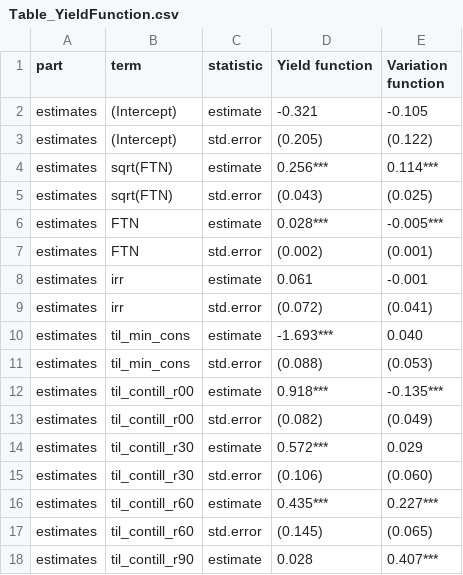
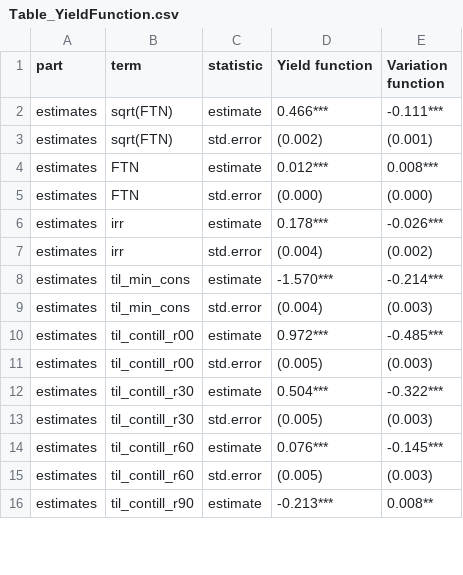
Before and after one commit to ricspada/behavioral-tools-for-price-risk-management, a CSV file: 3_Outputs/Table_YieldFunction.csv, drawn as a sheet; only a part is shown; the diff covers the shown part only.

```diff
--- a/3_Outputs/Table_YieldFunction.csv
+++ b/3_Outputs/Table_YieldFunction.csv
@@ -1,18 +1,16 @@
 "part","term","statistic","Yield function","Variation function"
-"estimates","(Intercept)","estimate","-0.321","-0.105"
-"estimates","(Intercept)","std.error","(0.205)","(0.122)"
-"estimates","sqrt(FTN)","estimate","0.256***","0.114***"
-"estimates","sqrt(FTN)","std.error","(0.043)","(0.025)"
-"estimates","FTN","estimate","0.028***","-0.005***"
-"estimates","FTN","std.error","(0.002)","(0.001)"
-"estimates","irr","estimate","0.061","-0.001"
-"estimates","irr","std.error","(0.072)","(0.041)"
-"estimates","til_min_cons","estimate","-1.693***","0.040"
-"estimates","til_min_cons","std.error","(0.088)","(0.053)"
-"estimates","til_contill_r00","estimate","0.918***","-0.135***"
-"estimates","til_contill_r00","std.error","(0.082)","(0.049)"
-"estimates","til_contill_r30","estimate","0.572***","0.029"
-"estimates","til_contill_r30","std.error","(0.106)","(0.060)"
-"estimates","til_contill_r60","estimate","0.435***","0.227***"
-"estimates","til_contill_r60","std.error","(0.145)","(0.065)"
-"estimates","til_contill_r90","estimate","0.028","0.407***"
+"estimates","sqrt(FTN)","estimate","0.466***","-0.111***"
+"estimates","sqrt(FTN)","std.error","(0.002)","(0.001)"
+"estimates","FTN","estimate","0.012***","0.008***"
+"estimates","FTN","std.error","(0.000)","(0.000)"
+"estimates","irr","estimate","0.178***","-0.026***"
+"estimates","irr","std.error","(0.004)","(0.002)"
+"estimates","til_min_cons","estimate","-1.570***","-0.214***"
+"estimates","til_min_cons","std.error","(0.004)","(0.003)"
+"estimates","til_contill_r00","estimate","0.972***","-0.485***"
+"estimates","til_contill_r00","std.error","(0.005)","(0.003)"
+"estimates","til_contill_r30","estimate","0.504***","-0.322***"
+"estimates","til_contill_r30","std.error","(0.005)","(0.003)"
+"estimates","til_contill_r60","estimate","0.076***","-0.145***"
+"estimates","til_contill_r60","std.error","(0.005)","(0.003)"
+"estimates","til_contill_r90","estimate","-0.213***","0.008**"
```
Also changed, not shown: 5 added rows and 10 edited cells elsewhere in this file, 3_Outputs/Table_MultiFarm_CPT_BroadFraming.csv, 3_Outputs/Table_MultiFarm_EUT_BroadFraming.csv, 36 other files.
